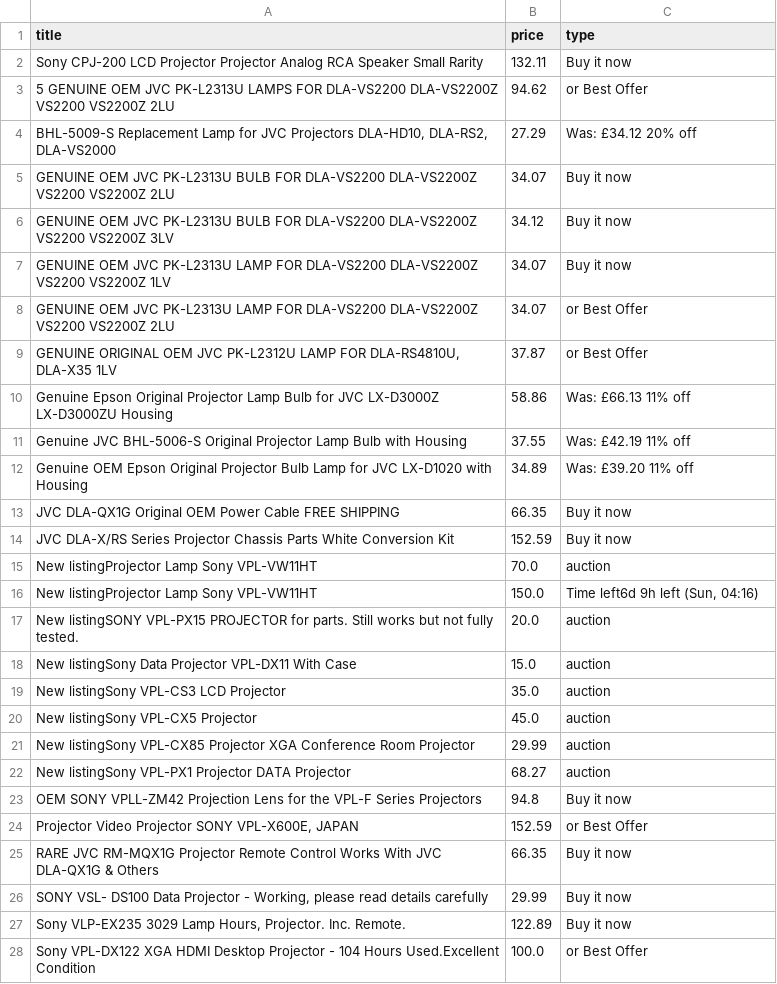
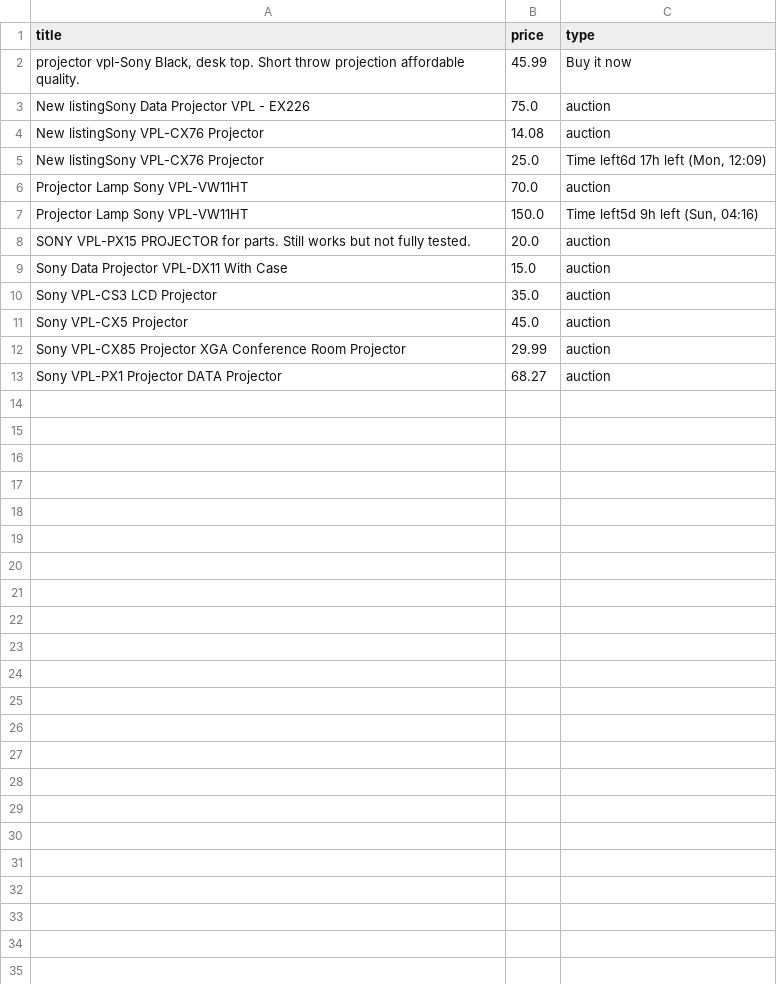
Before and after one commit to LFCottrell/Ebay_JVC, a CSV file: new_df.csv, drawn as a sheet; only a part is shown; the diff covers the shown part only.

```diff
--- a/new_df.csv
+++ b/new_df.csv
@@ -1,28 +1,13 @@
 title,price,type
- Sony CPJ-200 LCD Projector Projector Analog RCA Speaker Small Rarity ,132.11,Buy it now
-5 GENUINE OEM JVC PK-L2313U LAMPS FOR DLA-VS2200 DLA-VS2200Z VS2200 VS2200Z 2LU,94.62,or Best Offer
-"BHL-5009-S Replacement Lamp for JVC Projectors DLA-HD10, DLA-RS2, DLA-VS2000",27.29,Was: £34.12  20% off
-GENUINE OEM JVC PK-L2313U BULB FOR DLA-VS2200 DLA-VS2200Z VS2200 VS2200Z 2LU,34.07,Buy it now
-GENUINE OEM JVC PK-L2313U BULB FOR DLA-VS2200 DLA-VS2200Z VS2200 VS2200Z 3LV,34.12,Buy it now
-GENUINE OEM JVC PK-L2313U LAMP FOR DLA-VS2200 DLA-VS2200Z VS2200 VS2200Z 1LV,34.07,Buy it now
-GENUINE OEM JVC PK-L2313U LAMP FOR DLA-VS2200 DLA-VS2200Z VS2200 VS2200Z 2LU,34.07,or Best Offer
-"GENUINE ORIGINAL OEM JVC PK-L2312U LAMP FOR DLA-RS4810U, DLA-X35 1LV",37.87,or Best Offer
-Genuine Epson Original Projector Lamp Bulb for JVC LX-D3000Z LX-D3000ZU Housing,58.86,Was: £66.13  11% off
-Genuine JVC BHL-5006-S Original Projector Lamp Bulb with Housing,37.55,Was: £42.19  11% off
-Genuine OEM Epson Original Projector Bulb Lamp for JVC LX-D1020 with Housing,34.89,Was: £39.20  11% off
-JVC DLA-QX1G Original OEM Power Cable FREE SHIPPING,66.35,Buy it now
-JVC DLA-X/RS Series Projector Chassis Parts White Conversion Kit,152.59,Buy it now
-New listingProjector Lamp Sony VPL-VW11HT,70.0,auction
-New listingProjector Lamp Sony VPL-VW11HT,150.0,"Time left6d 9h left (Sun, 04:16)"
-New listingSONY VPL-PX15 PROJECTOR for parts. Still works but not fully tested.,20.0,auction
-New listingSony Data Projector VPL-DX11 With Case,15.0,auction
-New listingSony VPL-CS3 LCD Projector,35.0,auction
-New listingSony VPL-CX5 Projector,45.0,auction
-New listingSony VPL-CX85 Projector  XGA Conference Room Projector,29.99,auction
-New listingSony VPL-PX1 Projector DATA Projector,68.27,auction
-OEM SONY VPLL-ZM42 Projection Lens for the VPL-F Series Projectors,94.8,Buy it now
-"Projector Video Projector SONY VPL-X600E, JAPAN",152.59,or Best Offer
-RARE JVC RM-MQX1G Projector Remote Control Works With JVC DLA-QX1G & Others,66.35,Buy it now
-"SONY VSL- DS100 Data Projector  - Working, please read details carefully",29.99,Buy it now
-"Sony VLP-EX235 3029 Lamp Hours, Projector. Inc. Remote.",122.89,Buy it now
-Sony VPL-DX122 XGA HDMI  Desktop Projector - 104 Hours Used.Excellent  Condition,100.0,or Best Offer
+" projector vpl-Sony Black, desk top. Short throw projection affordable quality.",45.99,Buy it now
+New listingSony Data Projector VPL - EX226,75.0,auction
+New listingSony VPL-CX76 Projector,14.08,auction
+New listingSony VPL-CX76 Projector,25.0,"Time left6d 17h left (Mon, 12:09)"
+Projector Lamp Sony VPL-VW11HT,70.0,auction
+Projector Lamp Sony VPL-VW11HT,150.0,"Time left5d 9h left (Sun, 04:16)"
+SONY VPL-PX15 PROJECTOR for parts. Still works but not fully tested.,20.0,auction
+Sony Data Projector VPL-DX11 With Case,15.0,auction
+Sony VPL-CS3 LCD Projector,35.0,auction
+Sony VPL-CX5 Projector,45.0,auction
+Sony VPL-CX85 Projector  XGA Conference Room Projector,29.99,auction
+Sony VPL-PX1 Projector DATA Projector,68.27,auction
```
Also changed, not shown: 3 removed rows elsewhere in this file, old_df.csv, output_auction.csv, 1 other file.
